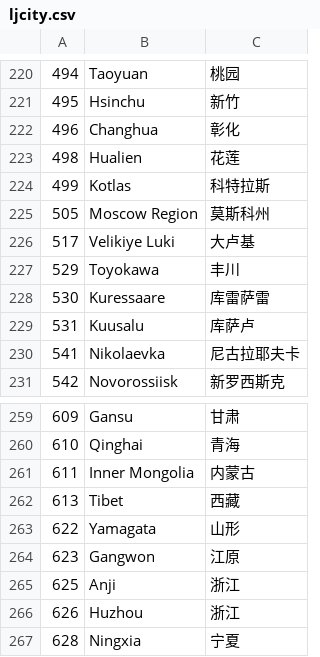
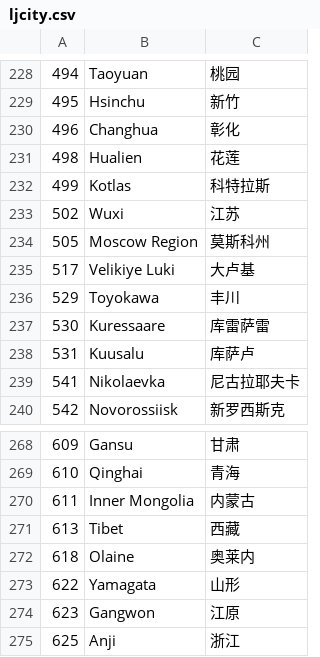
Before and after one commit to wind23/whr_renju, a CSV file: data/ljcity.csv, drawn as a sheet; only a part is shown, gaps mark what is left out; the shorter side is filled out with more unchanged rows; the diff covers the shown part only; the diff names each change by its address in the sheet, - before the commit and + after, or states it on an @@ line.

```diff
--- a/data/ljcity.csv
+++ b/data/ljcity.csv
+row 233: 502 | Wuxi | 江苏
+row 272: 618 | Olaine | 奥莱内
```
Also changed, not shown: 15 added rows elsewhere in this file, 2 other files.
